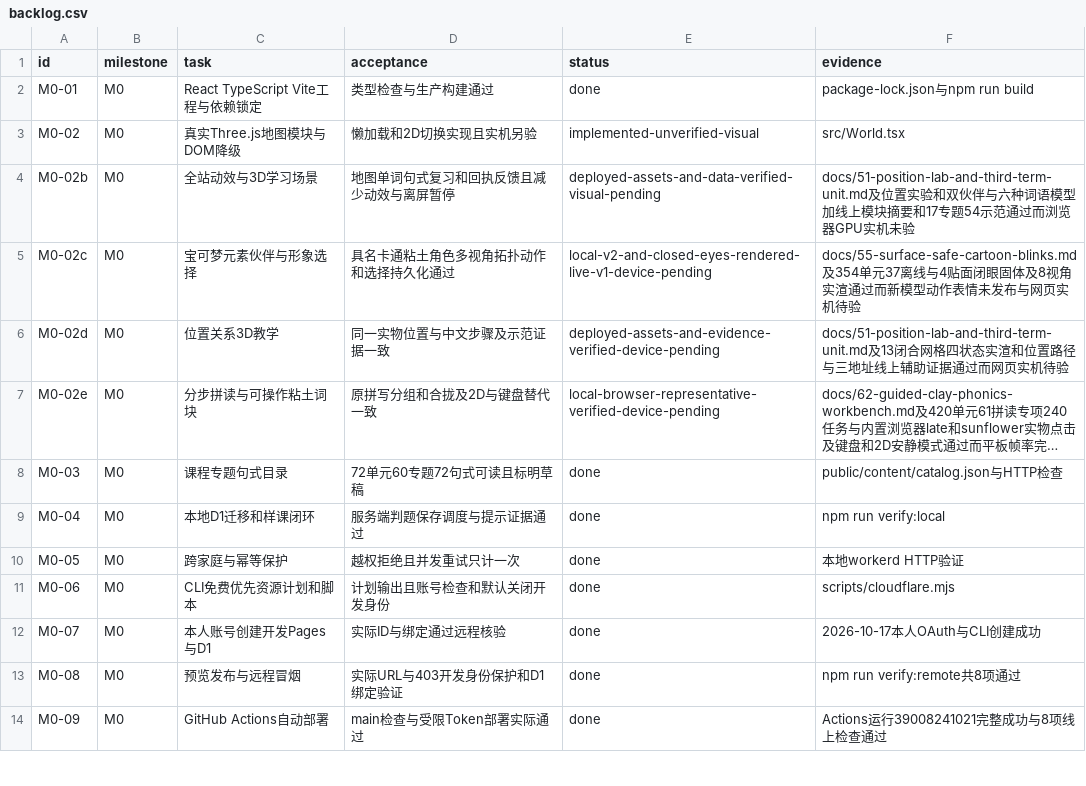
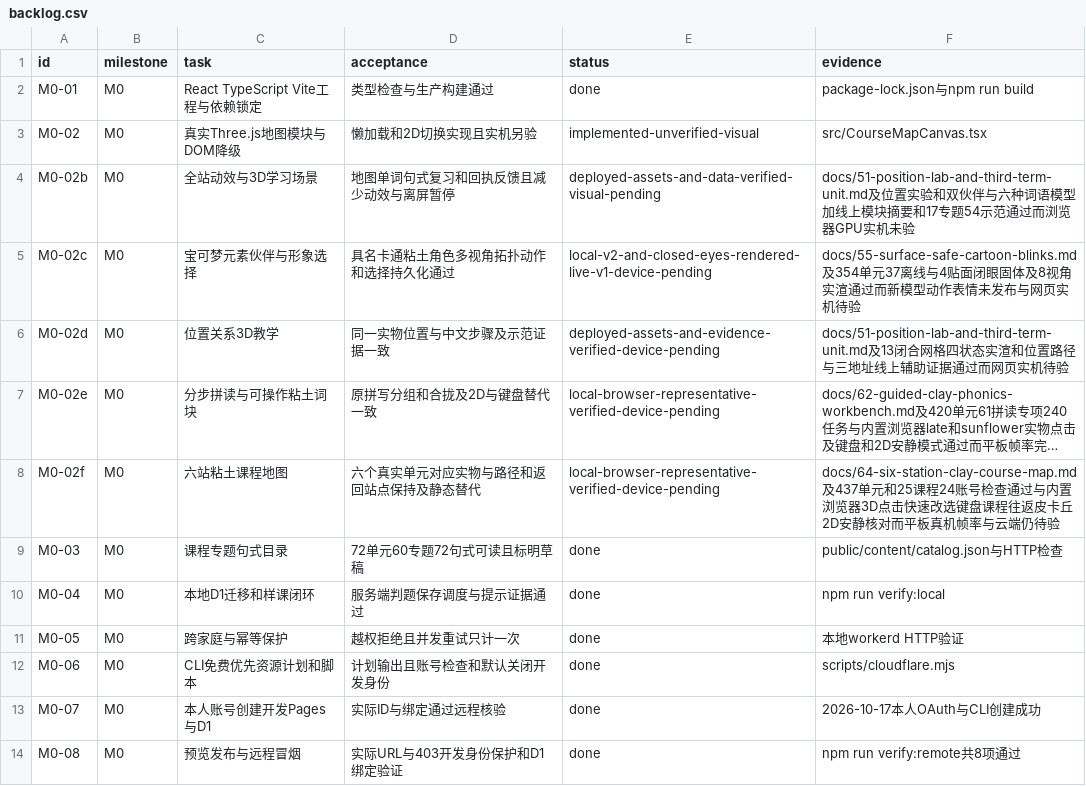
Before and after one commit to windssea/enStudy, a CSV file: docs/development/backlog.csv, drawn as a sheet; only a part is shown; the shorter side is filled out with more unchanged rows; long unchanged cells end in …; the diff names each change by its address in the sheet, - before the commit and + after, or states it on an @@ line.

Commit message:
feat: connect clay course islands with companion travel [skip ci]

```diff
--- a/docs/development/backlog.csv
+++ b/docs/development/backlog.csv
-F3 (evidence): src/World.tsx
+F3 (evidence): src/CourseMapCanvas.tsx
+row 8: M0-02f | M0 | 六站粘土课程地图 | 六个真实单元对应实物与路径和返回站点保持及静态替代 | local-browser-representative-verified-device-pending | docs/64-six-station-clay-course-map.md及437单元和25课程24账号检查通过与内置浏览器3D点击快速改选键盘课程往返皮卡丘2D安静核对而平板真机帧率与云端仍待验
```
Also changed, not shown: 20 other files.
